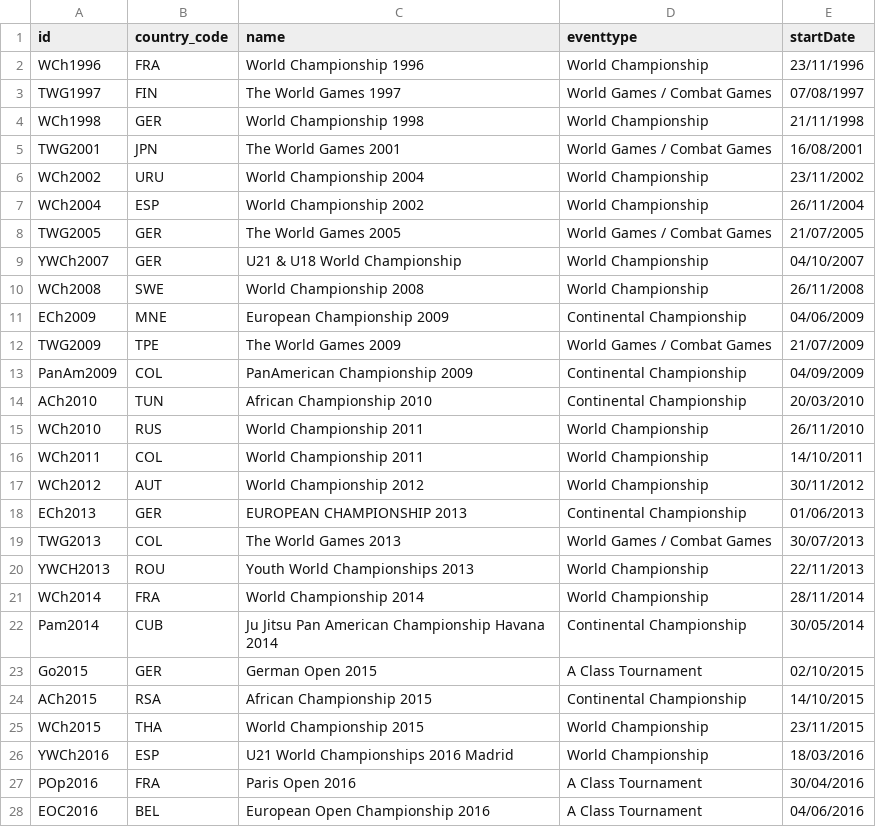
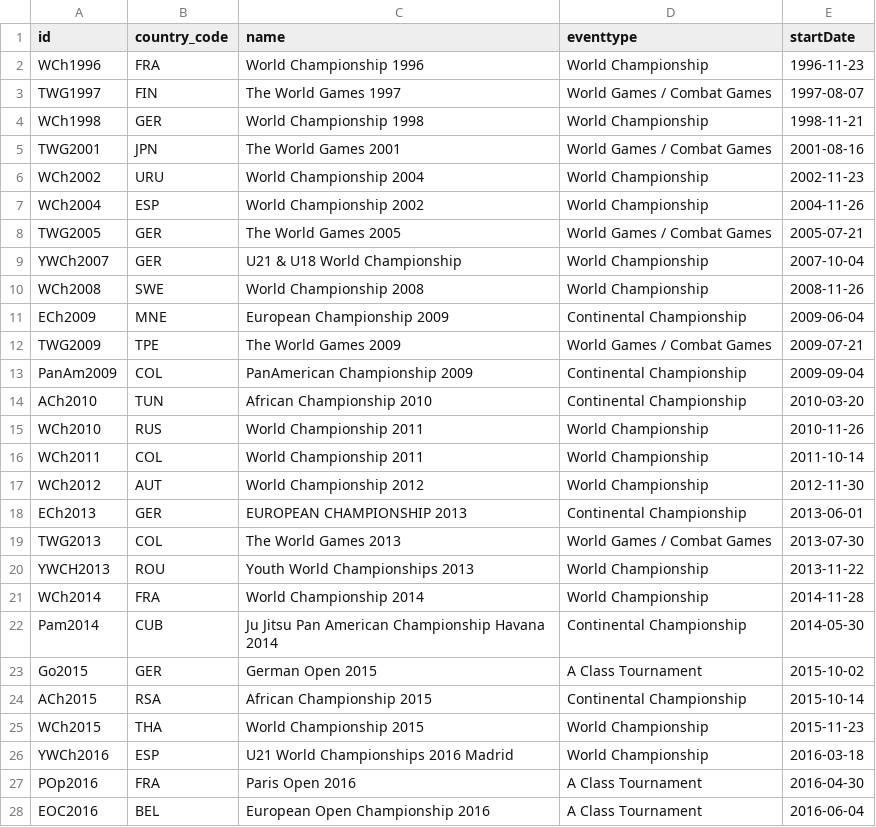
Before and after one commit to ClaudiaBehnke86/JJIFstatistics, a CSV file: Events.csv, drawn as a sheet; only a part is shown; the diff covers the shown part only.

Commit message:
update date format

```diff
--- a/Events.csv
+++ b/Events.csv
@@ -2,27 +2,27 @@ id;country_code;name;eventtype;startDate;;;
-WCh1996;FRA;World Championship 1996;World Championship;23/11/1996;;;
-TWG1997;FIN;The World Games 1997;World Games / Combat Games;07/08/1997;;;
-WCh1998;GER;World Championship 1998;World Championship;21/11/1998;;;
-TWG2001;JPN;The World Games 2001;World Games / Combat Games;16/08/2001;;;
-WCh2002;URU;World Championship 2004;World Championship;23/11/2002;;;
-WCh2004;ESP;World Championship 2002;World Championship;26/11/2004;;;
-TWG2005;GER;The World Games 2005;World Games / Combat Games;21/07/2005;;;
-YWCh2007;GER;U21 & U18 World Championship;World Championship;04/10/2007;;;
-WCh2008;SWE;World Championship 2008;World Championship;26/11/2008;;;
-ECh2009;MNE;European Championship 2009;Continental Championship;04/06/2009;;;
-TWG2009;TPE;The World Games 2009;World Games / Combat Games;21/07/2009;;;
-PanAm2009;COL;PanAmerican Championship 2009;Continental Championship;04/09/2009;;;
-ACh2010;TUN;African Championship 2010;Continental Championship;20/03/2010;;;
-WCh2010;RUS;World Championship 2011;World Championship;26/11/2010;;;
-WCh2011;COL;World Championship 2011;World Championship;14/10/2011;;;
-WCh2012;AUT;World Championship 2012;World Championship;30/11/2012;;;
-ECh2013;GER;EUROPEAN CHAMPIONSHIP 2013;Continental Championship;01/06/2013;;;
-TWG2013;COL;The World Games 2013;World Games / Combat Games;30/07/2013;;;
-YWCH2013;ROU;Youth World Championships 2013;World Championship;22/11/2013;;;
-WCh2014;FRA;World Championship 2014;World Championship;28/11/2014;;;
-Pam2014;CUB;Ju Jitsu Pan American Championship Havana 2014;Continental Championship;30/05/2014;;;
-Go2015;GER;German Open 2015;A Class Tournament;02/10/2015;;;
-ACh2015;RSA;African Championship 2015;Continental Championship;14/10/2015;;;
-WCh2015;THA;World Championship 2015;World Championship;23/11/2015;;;
-YWCh2016;ESP;U21 World Championships 2016 Madrid;World Championship;18/03/2016;;;
-POp2016;FRA;Paris Open 2016;A Class Tournament;30/04/2016;;;
-EOC2016;BEL;European Open Championship 2016;A Class Tournament;04/06/2016;;;
+WCh1996;FRA;World Championship 1996;World Championship;1996-11-23
+TWG1997;FIN;The World Games 1997;World Games / Combat Games;1997-08-07
+WCh1998;GER;World Championship 1998;World Championship;1998-11-21
+TWG2001;JPN;The World Games 2001;World Games / Combat Games;2001-08-16
+WCh2002;URU;World Championship 2004;World Championship;2002-11-23
+WCh2004;ESP;World Championship 2002;World Championship;2004-11-26
+TWG2005;GER;The World Games 2005;World Games / Combat Games;2005-07-21
+YWCh2007;GER;U21 & U18 World Championship;World Championship;2007-10-04
+WCh2008;SWE;World Championship 2008;World Championship;2008-11-26
+ECh2009;MNE;European Championship 2009;Continental Championship;2009-06-04
+TWG2009;TPE;The World Games 2009;World Games / Combat Games;2009-07-21
+PanAm2009;COL;PanAmerican Championship 2009;Continental Championship;2009-09-04
+ACh2010;TUN;African Championship 2010;Continental Championship;2010-03-20
+WCh2010;RUS;World Championship 2011;World Championship;2010-11-26
+WCh2011;COL;World Championship 2011;World Championship;2011-10-14
+WCh2012;AUT;World Championship 2012;World Championship;2012-11-30
+ECh2013;GER;EUROPEAN CHAMPIONSHIP 2013;Continental Championship;2013-06-01
+TWG2013;COL;The World Games 2013;World Games / Combat Games;2013-07-30
+YWCH2013;ROU;Youth World Championships 2013;World Championship;2013-11-22
+WCh2014;FRA;World Championship 2014;World Championship;2014-11-28
+Pam2014;CUB;Ju Jitsu Pan American Championship Havana 2014;Continental Championship;2014-05-30
+Go2015;GER;German Open 2015;A Class Tournament;2015-10-02
+ACh2015;RSA;African Championship 2015;Continental Championship;2015-10-14
+WCh2015;THA;World Championship 2015;World Championship;2015-11-23
+YWCh2016;ESP;U21 World Championships 2016 Madrid;World Championship;2016-03-18
+POp2016;FRA;Paris Open 2016;A Class Tournament;2016-04-30
+EOC2016;BEL;European Open Championship 2016;A Class Tournament;2016-06-04
```
Also changed, not shown: 11 edited cells elsewhere in this file, 1 other file.
